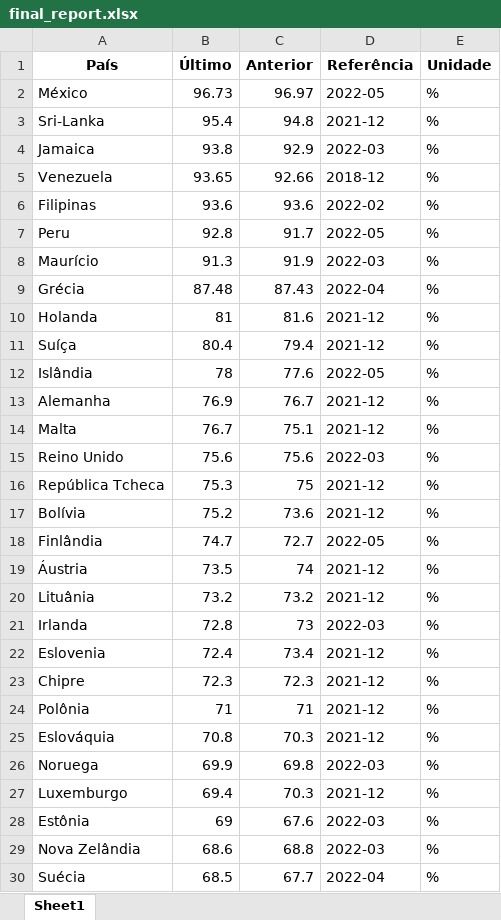
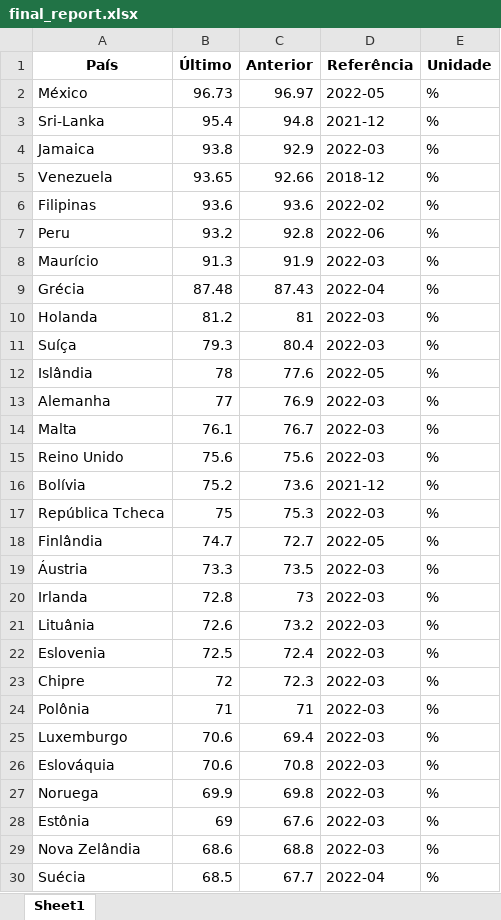
Before and after one commit to illives/bot_unemployment-_scrap, an Excel workbook: bot_unemployment_scrap/report/final_report.xlsx, sheet Sheet1, drawn as a sheet; only a part is shown; values as stored, in another font and other column widths than the file's, no borders; removed rows and columns are numbered as before the commit, all else as after; the diff covers the shown part only; the diff names each change by its address in the sheet, - before the commit and + after, or states it on an @@ line.

```diff
--- a/bot_unemployment_scrap/report/final_report.xlsx (sheet Sheet1)
+++ b/bot_unemployment_scrap/report/final_report.xlsx (sheet Sheet1)
-B7 (Último): 92.8
+B7 (Último): 93.2
-C7 (Anterior): 91.7
+C7 (Anterior): 92.8
-D7 (Referência): 2022-05
+D7 (Referência): 2022-06
-B10 (Último): 81
+B10 (Último): 81.2
-C10 (Anterior): 81.6
+C10 (Anterior): 81
-D10:D11 (Referência): 2021-12
+D10:D11 (Referência): 2022-03
-B11 (Último): 80.4
+B11 (Último): 79.3
-C11 (Anterior): 79.4
+C11 (Anterior): 80.4
-B13 (Último): 76.9
+B13 (Último): 77
-C13 (Anterior): 76.7
+C13 (Anterior): 76.9
-D13:D14 (Referência): 2021-12
+D13:D14 (Referência): 2022-03
-B14 (Último): 76.7
+B14 (Último): 76.1
-C14 (Anterior): 75.1
+C14 (Anterior): 76.7
-row 16: República Tcheca | 75.3 | 75 | 2021-12 | %
+row 17: República Tcheca | 75 | 75.3 | 2022-03 | %
-B19 (Último): 73.5
+B19 (Último): 73.3
-C19 (Anterior): 74
+C19 (Anterior): 73.5
-D19 (Referência): 2021-12
+D19 (Referência): 2022-03
-row 20: Lituânia | 73.2 | 73.2 | 2021-12 | %
+row 21: Lituânia | 72.6 | 73.2 | 2022-03 | %
-B22 (Último): 72.4
+B22 (Último): 72.5
-C22 (Anterior): 73.4
+C22 (Anterior): 72.4
-D22:D24 (Referência): 2021-12
+D22:D24 (Referência): 2022-03
-B23 (Último): 72.3
+B23 (Último): 72
+row 25: Luxemburgo | 70.6 | 69.4 | 2022-03 | %
-B26 (Último): 70.8
+B26 (Último): 70.6
-C26 (Anterior): 70.3
+C26 (Anterior): 70.8
-D26 (Referência): 2021-12
+D26 (Referência): 2022-03
-row 27: Luxemburgo | 69.4 | 70.3 | 2021-12 | %
```
Also changed, not shown: 6 edited cells elsewhere in this sheet, 6 other files.
